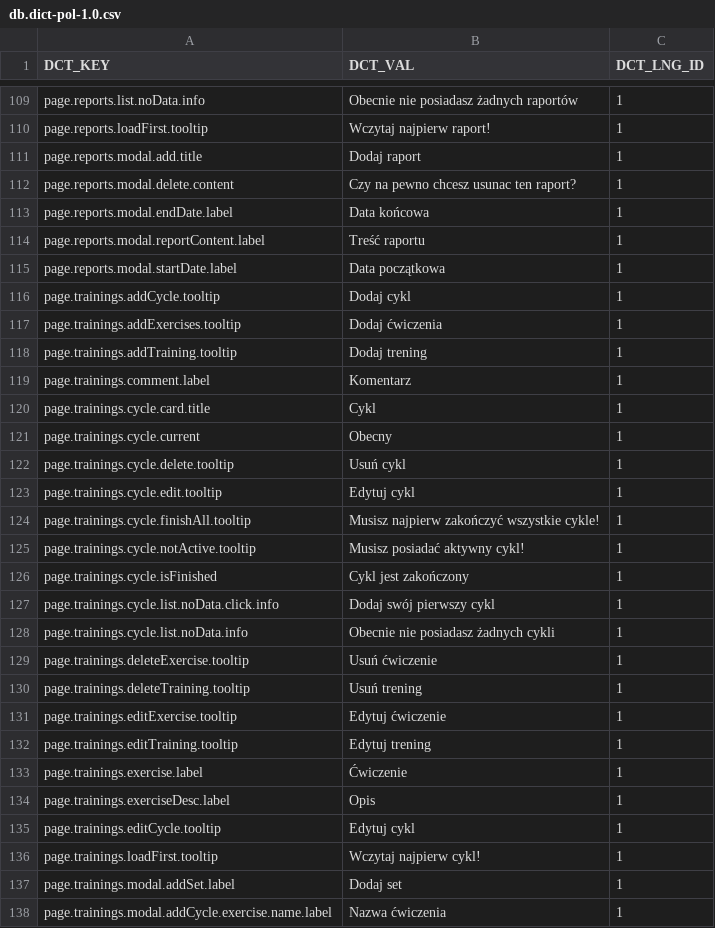
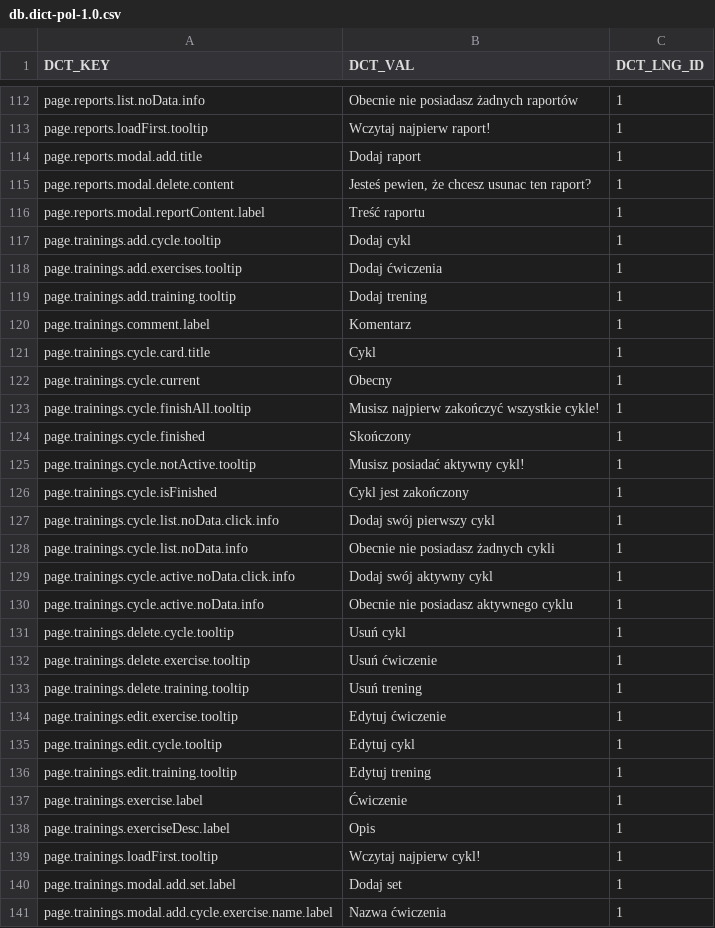
Before and after one commit to ArturCzopek/MyCoach-back, a CSV file: src/main/resources/db/changelog/dictionary-data/pol/db.dict-pol-1.0.csv, drawn as a sheet; only a part is shown, gaps mark what is left out; the diff covers the shown part only.

Commit message:
-Fixed cycle deleting -Fixed paths for dictionary -Fixed counting avg price -Code cleanup after sonarqube review

```diff
--- a/src/main/resources/db/changelog/dictionary-data/pol/db.dict-pol-1.0.csv
+++ b/src/main/resources/db/changelog/dictionary-data/pol/db.dict-pol-1.0.csv
@@ -111,9 +114,7 @@ page.reports.loadFirst.tooltip;Wczytaj najpierw raport!;1
 page.reports.modal.add.title;Dodaj raport;1
-page.reports.modal.delete.content;Czy na pewno chcesz usunac ten raport?;1
-page.reports.modal.endDate.label;Data końcowa;1
+page.reports.modal.delete.content;Jesteś pewien, że chcesz usunac ten raport?;1
 page.reports.modal.reportContent.label;Treść raportu;1
-page.reports.modal.startDate.label;Data początkowa;1
-page.trainings.addCycle.tooltip;Dodaj cykl;1
-page.trainings.addExercises.tooltip;Dodaj ćwiczenia;1
-page.trainings.addTraining.tooltip;Dodaj trening;1
+page.trainings.add.cycle.tooltip;Dodaj cykl;1
+page.trainings.add.exercises.tooltip;Dodaj ćwiczenia;1
+page.trainings.add.training.tooltip;Dodaj trening;1
 page.trainings.comment.label;Komentarz;1
@@ -121,5 +122,4 @@ page.trainings.cycle.card.title;Cykl;1
 page.trainings.cycle.current;Obecny;1
-page.trainings.cycle.delete.tooltip;Usuń cykl;1
-page.trainings.cycle.edit.tooltip;Edytuj cykl;1
 page.trainings.cycle.finishAll.tooltip;Musisz najpierw zakończyć wszystkie cykle!;1
+page.trainings.cycle.finished;Skończony;1
 page.trainings.cycle.notActive.tooltip;Musisz posiadać aktywny cykl!;1
@@ -128,11 +128,14 @@ page.trainings.cycle.list.noData.click.info;Dodaj swój pierwszy cykl;1
 page.trainings.cycle.list.noData.info;Obecnie nie posiadasz żadnych cykli;1
-page.trainings.deleteExercise.tooltip;Usuń ćwiczenie;1
-page.trainings.deleteTraining.tooltip;Usuń trening;1
-page.trainings.editExercise.tooltip;Edytuj ćwiczenie;1
-page.trainings.editTraining.tooltip;Edytuj trening;1
+page.trainings.cycle.active.noData.click.info;Dodaj swój aktywny cykl;1
+page.trainings.cycle.active.noData.info;Obecnie nie posiadasz aktywnego cyklu;1
+page.trainings.delete.cycle.tooltip;Usuń cykl;1
+page.trainings.delete.exercise.tooltip;Usuń ćwiczenie;1
+page.trainings.delete.training.tooltip;Usuń trening;1
+page.trainings.edit.exercise.tooltip;Edytuj ćwiczenie;1
+page.trainings.edit.cycle.tooltip;Edytuj cykl;1
+page.trainings.edit.training.tooltip;Edytuj trening;1
 page.trainings.exercise.label;Ćwiczenie;1
 page.trainings.exerciseDesc.label;Opis;1
-page.trainings.editCycle.tooltip;Edytuj cykl;1
 page.trainings.loadFirst.tooltip;Wczytaj najpierw cykl!;1
-page.trainings.modal.addSet.label;Dodaj set;1
-page.trainings.modal.addCycle.exercise.name.label;Nazwa ćwiczenia;1
+page.trainings.modal.add.set.label;Dodaj set;1
+page.trainings.modal.add.cycle.exercise.name.label;Nazwa ćwiczenia;1
```
Also changed, not shown: 3 added rows, 1 removed row and 35 edited cells elsewhere in this file, src/main/resources/db/changelog/dictionary-data/eng/db.dict-eng-1.0.csv, 23 other files.
